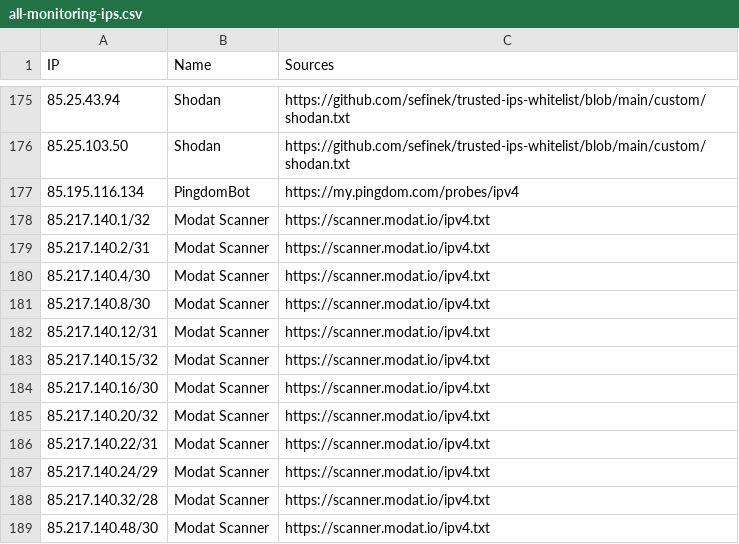
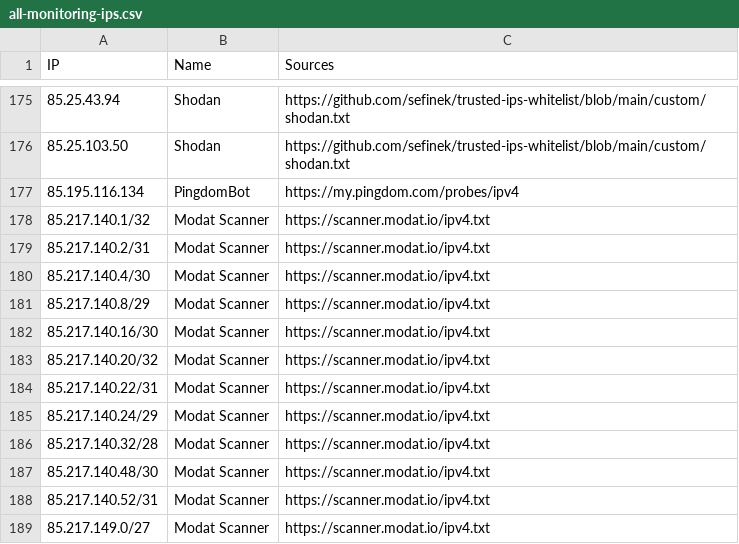
Before and after one commit to sefinek/trusted-ips-whitelist, a CSV file: lists/all-monitoring-ips.csv, drawn as a sheet; only a part is shown, gaps mark what is left out; the shorter side is filled out with more unchanged rows.

Commit message:
Auto-update IP lists (16 modified files) - 02.07.2026, 18:01:23 UTC

```diff
--- a/lists/all-monitoring-ips.csv
+++ b/lists/all-monitoring-ips.csv
@@ -180,5 +180,3 @@ IP,Name,Sources
 85.217.140.4/30,Modat Scanner,https://scanner.modat.io/ipv4.txt
-85.217.140.8/30,Modat Scanner,https://scanner.modat.io/ipv4.txt
-85.217.140.12/31,Modat Scanner,https://scanner.modat.io/ipv4.txt
-85.217.140.15/32,Modat Scanner,https://scanner.modat.io/ipv4.txt
+85.217.140.8/29,Modat Scanner,https://scanner.modat.io/ipv4.txt
 85.217.140.16/30,Modat Scanner,https://scanner.modat.io/ipv4.txt
```
Also changed, not shown: lists/modat/ips.csv, lists/webpagetestbot/ips.csv, 13 other files.
